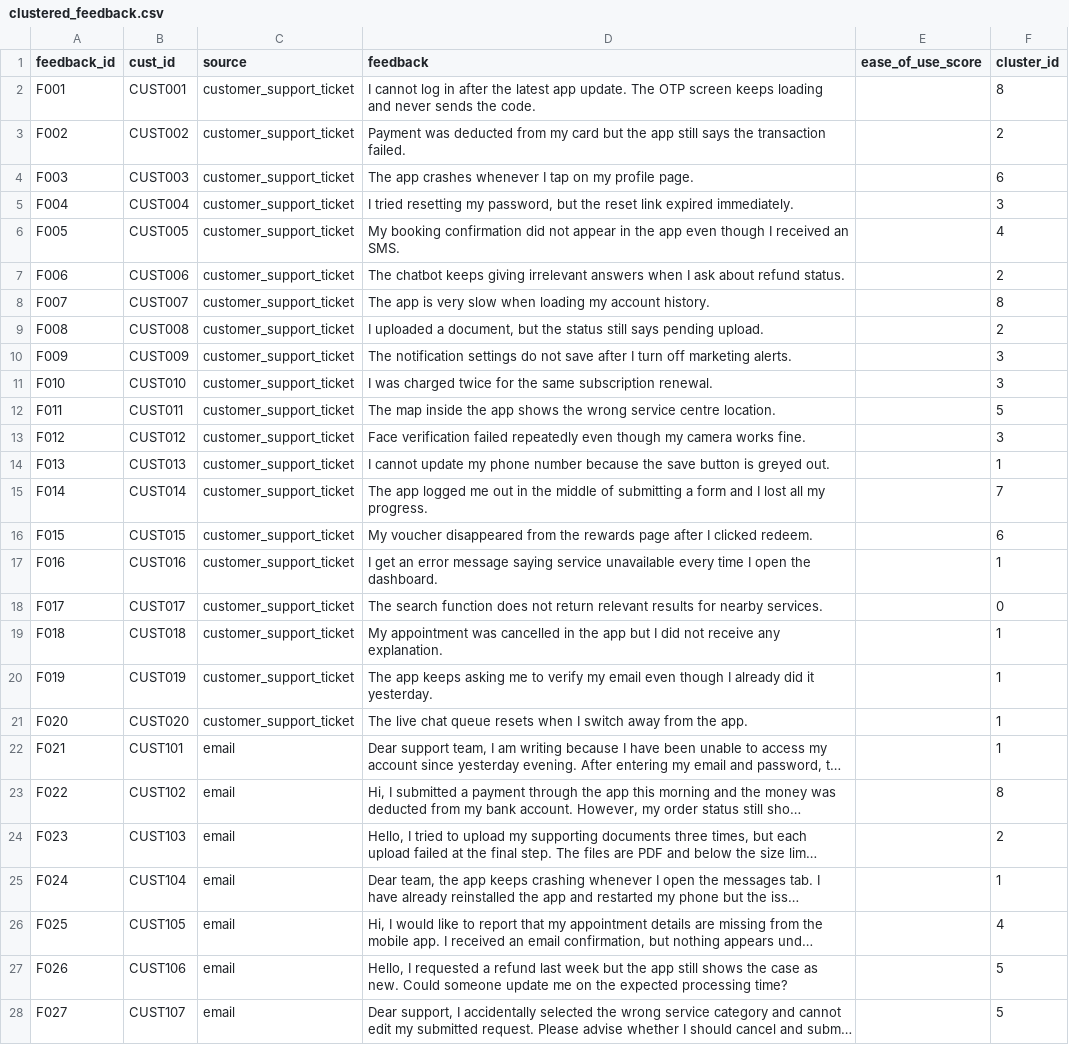
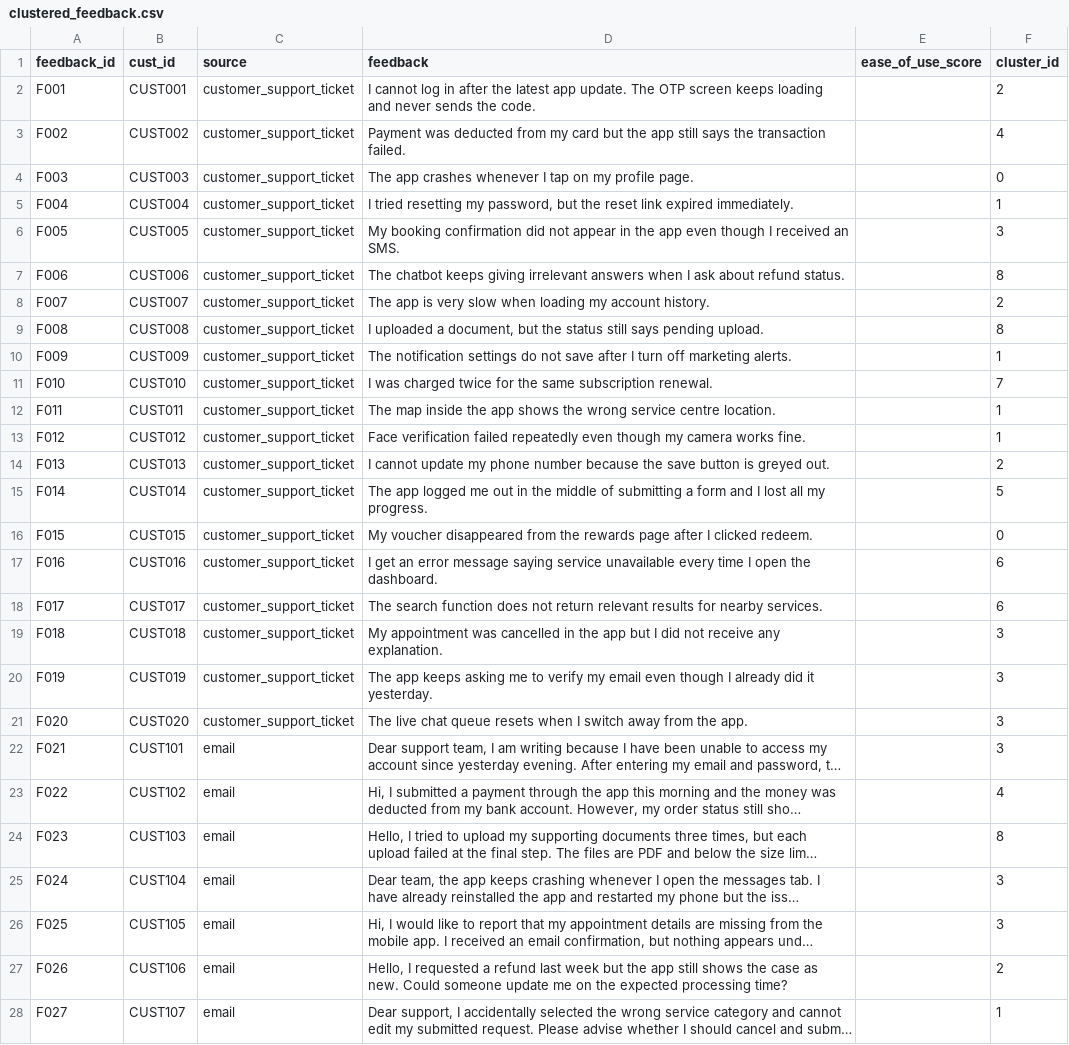
Before and after one commit to Eugjk/feedback_analysis_agents, a CSV file: outputs/clustered_feedback.csv, drawn as a sheet; only a part is shown; long unchanged cells end in …; the diff covers the shown part only; the diff names each change by its address in the sheet, - before the commit and + after, or states it on an @@ line.

```diff
--- a/outputs/clustered_feedback.csv
+++ b/outputs/clustered_feedback.csv
-F2 (cluster_id): 8
+F2 (cluster_id): 2
-F3 (cluster_id): 2
+F3 (cluster_id): 4
-F4 (cluster_id): 6
+F4 (cluster_id): 0
-F5 (cluster_id): 3
+F5 (cluster_id): 1
-F6 (cluster_id): 4
+F6 (cluster_id): 3
-F7 (cluster_id): 2
+F7 (cluster_id): 8
-F8 (cluster_id): 8
+F8 (cluster_id): 2
-F9 (cluster_id): 2
+F9 (cluster_id): 8
-F10 (cluster_id): 3
+F10 (cluster_id): 1
-F11 (cluster_id): 3
+F11 (cluster_id): 7
-F12 (cluster_id): 5
+F12 (cluster_id): 1
-F13 (cluster_id): 3
+F13 (cluster_id): 1
-F14 (cluster_id): 1
+F14 (cluster_id): 2
-F15 (cluster_id): 7
+F15 (cluster_id): 5
-F16 (cluster_id): 6
+F16 (cluster_id): 0
-F17 (cluster_id): 1
+F17 (cluster_id): 6
-F18 (cluster_id): 0
+F18 (cluster_id): 6
-F19:F22 (cluster_id): 1
+F19:F22 (cluster_id): 3
-F23 (cluster_id): 8
+F23 (cluster_id): 4
-F24 (cluster_id): 2
+F24 (cluster_id): 8
-F25 (cluster_id): 1
+F25 (cluster_id): 3
-F26 (cluster_id): 4
+F26 (cluster_id): 3
-F27 (cluster_id): 5
+F27 (cluster_id): 2
-F28 (cluster_id): 5
+F28 (cluster_id): 1
```
Also changed, not shown: 22 edited cells elsewhere in this file, outputs/final_tickets.csv, 2 other files.
